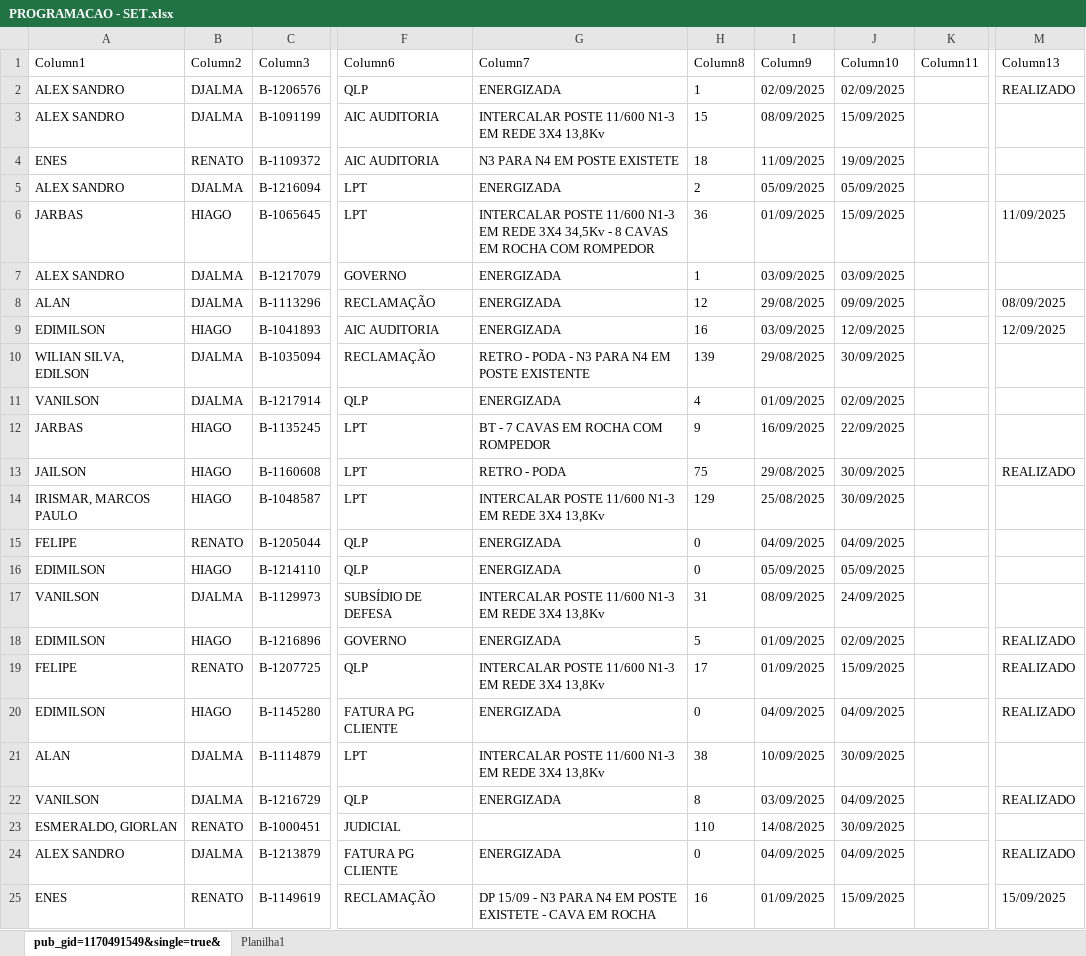
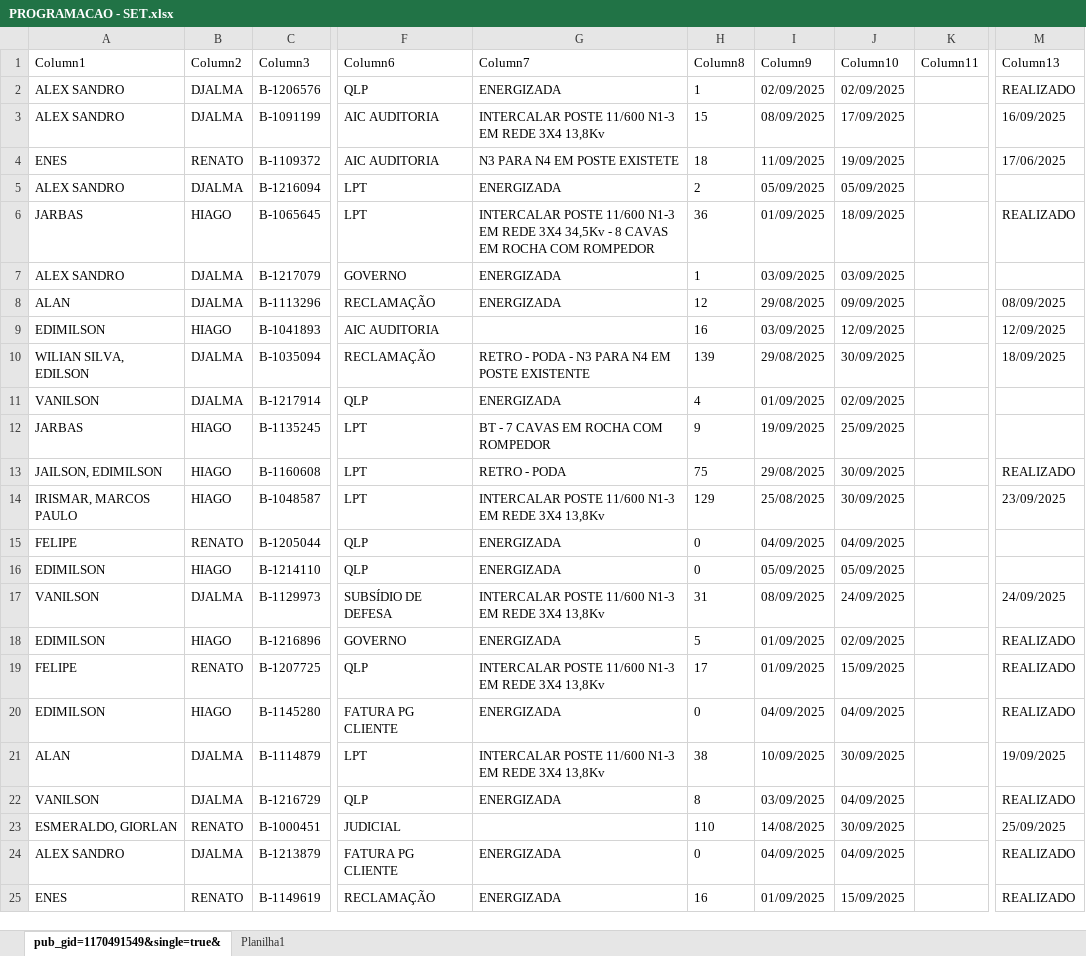
Before and after one commit to joaovctdev/ProgramacaoNortetech, an Excel workbook: PROGRAMACAO - SET.xlsx, sheet pub_gid=1170491549&single=true&, drawn as a sheet; only a part is shown, gaps mark what is left out; values as stored, in another font and other column widths than the file's, no borders; table styles not drawn; the diff names each change by its address in the sheet, - before the commit and + after, or states it on an @@ line.

```diff
--- a/PROGRAMACAO - SET.xlsx (sheet pub_gid=1170491549&single=true&)
+++ b/PROGRAMACAO - SET.xlsx (sheet pub_gid=1170491549&single=true&)
-J3 (Column10): 15/09/2025
+J3 (Column10): 17/09/2025
-M3 (Column13): (empty)
+M3 (Column13): 16/09/2025
-M4 (Column13): (empty)
+M4 (Column13): 17/06/2025
-J6 (Column10): 15/09/2025
+J6 (Column10): 18/09/2025
-M6 (Column13): 11/09/2025
+M6 (Column13): REALIZADO
-G9 (Column7): ENERGIZADA
+G9 (Column7): (empty)
-M10 (Column13): (empty)
+M10 (Column13): 18/09/2025
-I12 (Column9): 16/09/2025
+I12 (Column9): 19/09/2025
-J12 (Column10): 22/09/2025
+J12 (Column10): 25/09/2025
-A13 (Column1): JAILSON
+A13 (Column1): JAILSON, EDIMILSON
-M14 (Column13): (empty)
+M14 (Column13): 23/09/2025
-M17 (Column13): (empty)
+M17 (Column13): 24/09/2025
-M21 (Column13): (empty)
+M21 (Column13): 19/09/2025
-M23 (Column13): (empty)
+M23 (Column13): 25/09/2025
-G25 (Column7): DP 15/09 - N3 PARA N4 EM POSTE EXISTETE - CAVA EM ROCHA
+G25 (Column7): ENERGIZADA
-M25 (Column13): 15/09/2025
+M25 (Column13): REALIZADO
```
Also changed, not shown: 1 other file.
